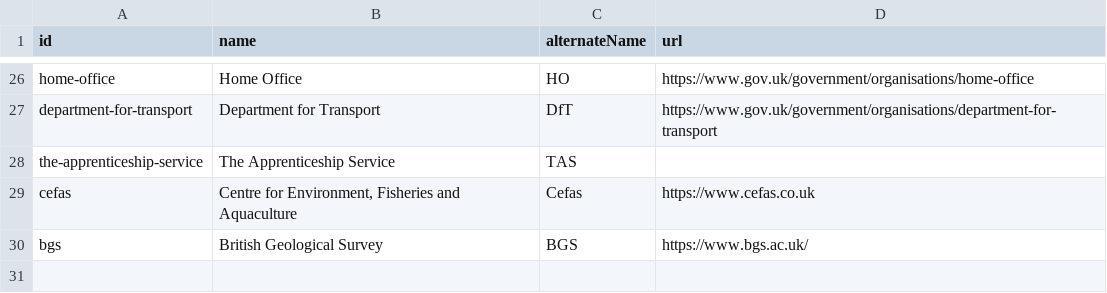
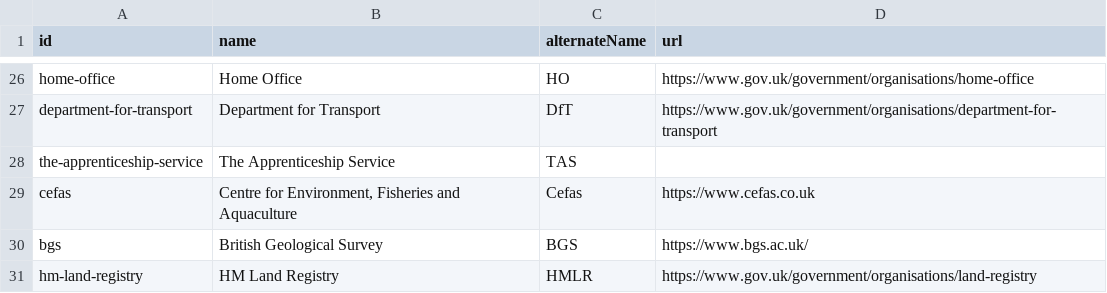
Before and after one commit to co-cddo/api-catalogue, a CSV file: data/organisation.csv, drawn as a sheet; only a part is shown, gaps mark what is left out.

```diff
--- a/data/organisation.csv
+++ b/data/organisation.csv
@@ -30 +30,2 @@ cefas,"Centre for Environment, Fisheries and Aquaculture",Cefas,https://www.cefa
 bgs,"British Geological Survey",BGS,https://www.bgs.ac.uk/
+hm-land-registry,"HM Land Registry",HMLR,https://www.gov.uk/government/organisations/land-registry
```
Also changed, not shown: data/catalogue.csv.
